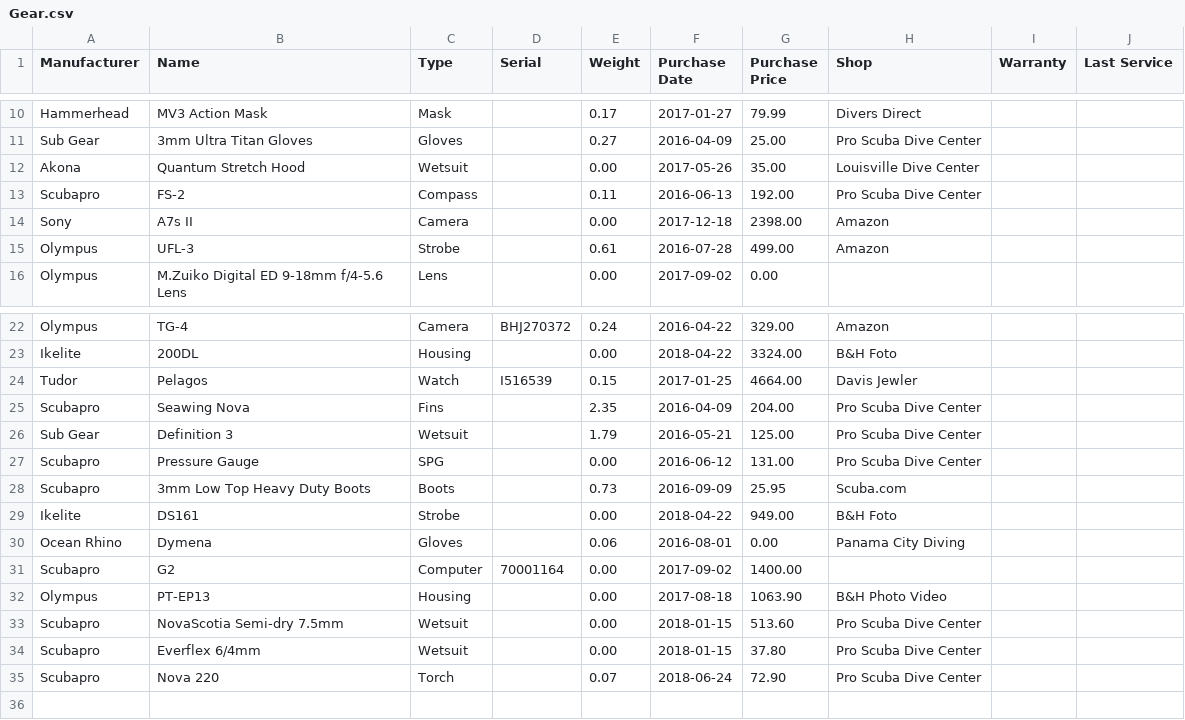
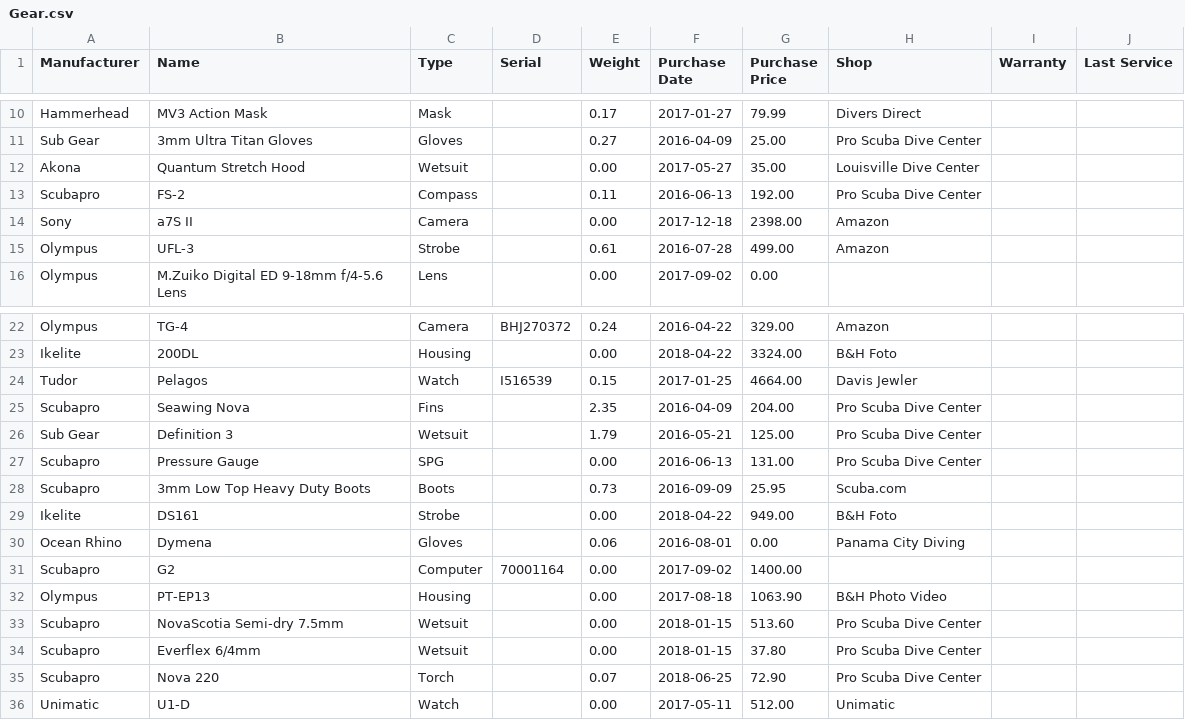
Before and after one commit to soffes/dives, a CSV file: Gear.csv, drawn as a sheet; only a part is shown, gaps mark what is left out.

```diff
--- a/Gear.csv
+++ b/Gear.csv
@@ -11,5 +11,5 @@ Manufacturer, Name, Type, Serial, Weight, Purchase Date, Purchase Price, Shop, W
 "Sub Gear", "3mm Ultra Titan Gloves", "Gloves", "", 0.27, "2016-04-09", 25.00, "Pro Scuba Dive Center", "", ""
-"Akona", "Quantum Stretch Hood", "Wetsuit", "", 0.00, "2017-05-26", 35.00, "Louisville Dive Center", "", ""
+"Akona", "Quantum Stretch Hood", "Wetsuit", "", 0.00, "2017-05-27", 35.00, "Louisville Dive Center", "", ""
 "Scubapro", "FS-2", "Compass", "", 0.11, "2016-06-13", 192.00, "Pro Scuba Dive Center", "", ""
-"Sony", "A7s II", "Camera", "", 0.00, "2017-12-18", 2398.00, "Amazon", "", ""
+"Sony", "a7S II", "Camera", "", 0.00, "2017-12-18", 2398.00, "Amazon", "", ""
 "Olympus", "UFL-3", "Strobe", "", 0.61, "2016-07-28", 499.00, "Amazon", "", ""
@@ -26,3 +26,3 @@ Manufacturer, Name, Type, Serial, Weight, Purchase Date, Purchase Price, Shop, W
 "Sub Gear", "Definition 3", "Wetsuit", "", 1.79, "2016-05-21", 125.00, "Pro Scuba Dive Center", "", ""
-"Scubapro", "Pressure Gauge", "SPG", "", 0.00, "2016-06-12", 131.00, "Pro Scuba Dive Center", "", ""
+"Scubapro", "Pressure Gauge", "SPG", "", 0.00, "2016-06-13", 131.00, "Pro Scuba Dive Center", "", ""
 "Scubapro", "3mm Low Top Heavy Duty Boots", "Boots", "", 0.73, "2016-09-09", 25.95, "Scuba.com", "", ""
@@ -34,2 +34,3 @@ Manufacturer, Name, Type, Serial, Weight, Purchase Date, Purchase Price, Shop, W
 "Scubapro", "Everflex 6/4mm", "Wetsuit", "", 0.00, "2018-01-15", 37.80, "Pro Scuba Dive Center", "", ""
-"Scubapro", "Nova 220", "Torch", "", 0.07, "2018-06-24", 72.90, "Pro Scuba Dive Center", "", ""
+"Scubapro", "Nova 220", "Torch", "", 0.07, "2018-06-25", 72.90, "Pro Scuba Dive Center", "", ""
+"Unimatic", "U1-D", "Watch", "", 0.00, "2017-05-11", 512.00, "Unimatic", "", ""
```
Also changed, not shown: 2 other files.
